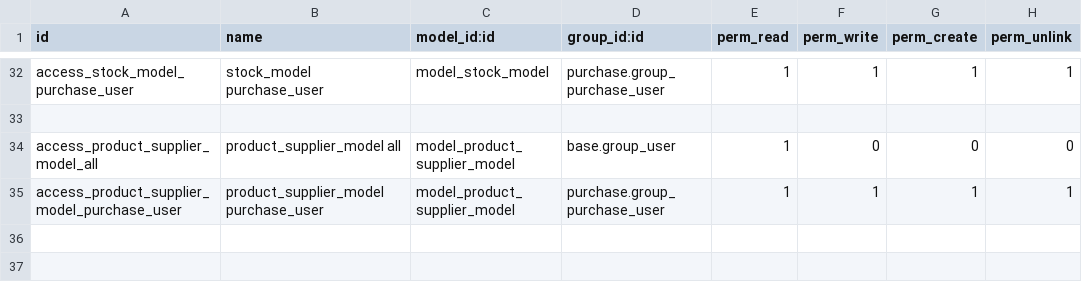
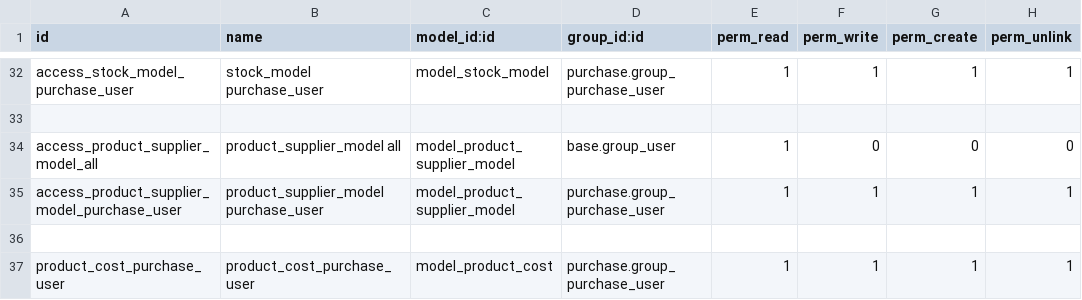
Before and after one commit to xx332093661/Owl-ERP, a CSV file: myaddons/cj_purchase/security/ir.model.access.csv, drawn as a sheet; only a part is shown, gaps mark what is left out.

```diff
--- a/myaddons/cj_purchase/security/ir.model.access.csv
+++ b/myaddons/cj_purchase/security/ir.model.access.csv
@@ -35 +35,3 @@ access_product_supplier_model_all,product_supplier_model all,model_product_suppl
 access_product_supplier_model_purchase_user,product_supplier_model purchase_user,model_product_supplier_model,purchase.group_purchase_user,1,1,1,1
+
+product_cost_purchase_user,product_cost_purchase_user,model_product_cost,purchase.group_purchase_user,1,1,1,1
```
Also changed, not shown: myaddons/cj_stock/security/ir.model.access.csv, 22 other files.
